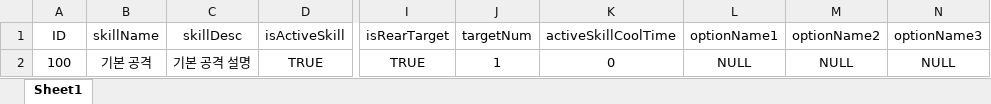
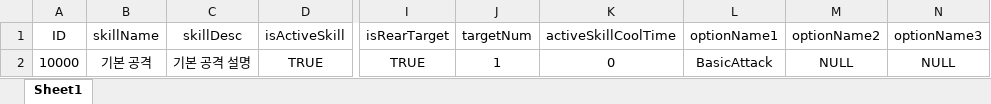
Before and after one commit to dkckacka1/DotHeros-2DPortfolio-, an Excel workbook: Portfolio_2D/Assets/05. DataTable/SkillDataTable.xlsx, sheet Sheet1, drawn as a sheet; only a part is shown, gaps mark what is left out; values as stored, in another font and other column widths than the file's, no borders; the diff names each change by its address in the sheet, - before the commit and + after, or states it on an @@ line.

```diff
--- a/Portfolio_2D/Assets/05. DataTable/SkillDataTable.xlsx (sheet Sheet1)
+++ b/Portfolio_2D/Assets/05. DataTable/SkillDataTable.xlsx (sheet Sheet1)
-A2 (ID): 100
+A2 (ID): 10000
-L2 (optionName1): NULL
+L2 (optionName1): BasicAttack
```
Also changed, not shown: 36 other files.
